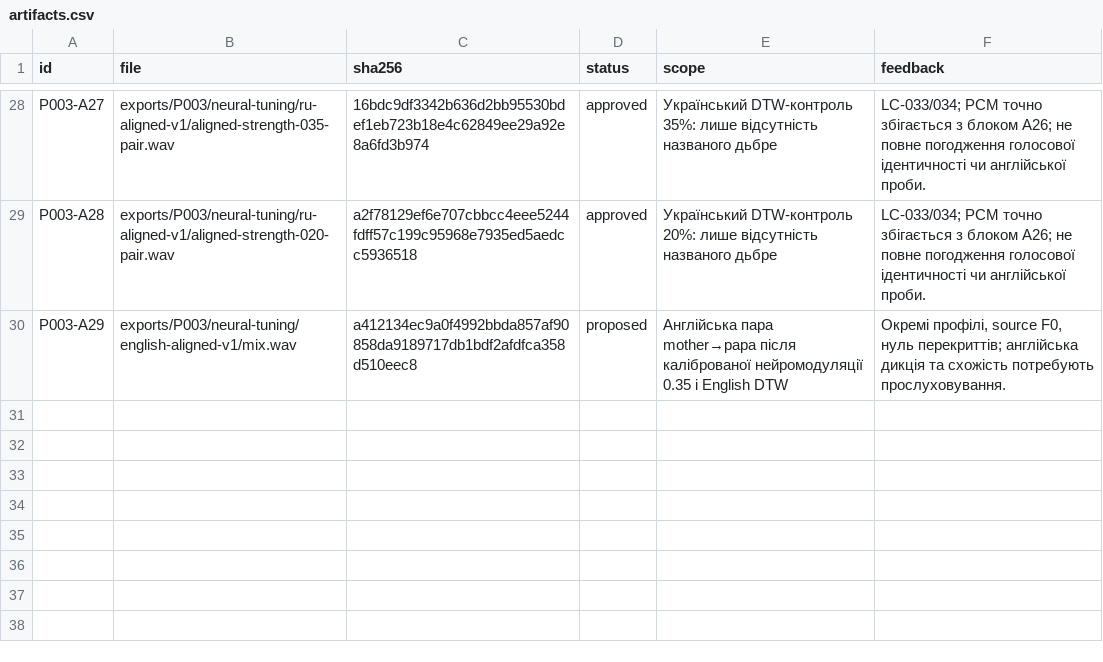
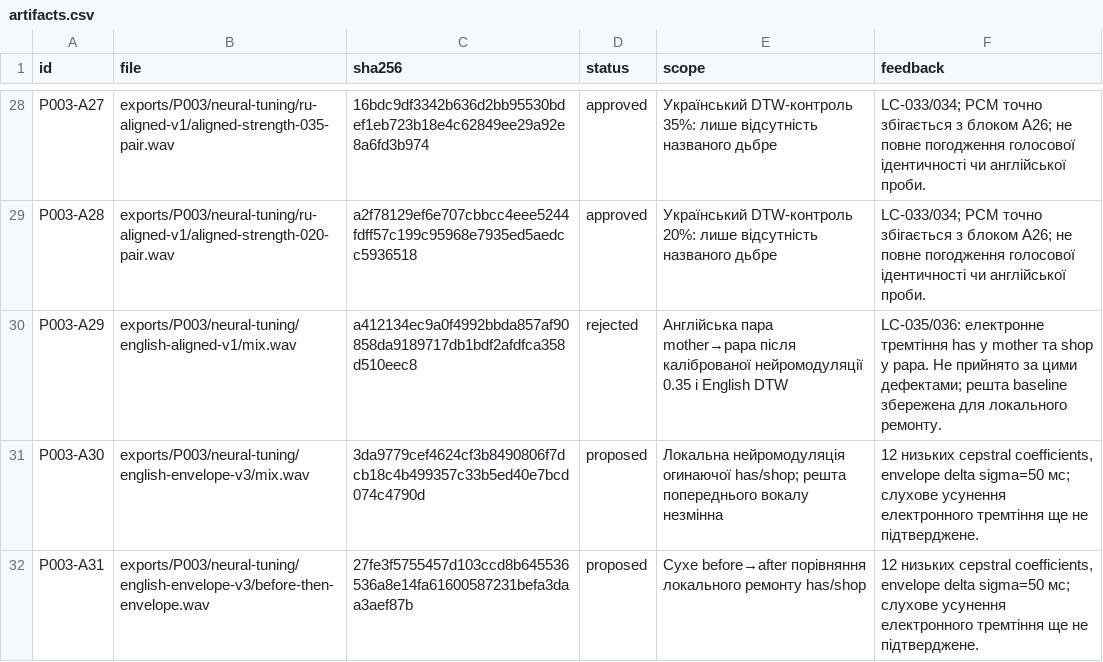
Before and after one commit to michkovsky/za-dvoma-zaitsiamy-dub, a CSV file: pilots/P003/artifacts.csv, drawn as a sheet; only a part is shown, gaps mark what is left out.

Commit message:
Локально перевірити нейронну огинаючу для електронного тремтіння has і shop

```diff
--- a/pilots/P003/artifacts.csv
+++ b/pilots/P003/artifacts.csv
@@ -29,2 +29,4 @@ P003-A27,exports/P003/neural-tuning/ru-aligned-v1/aligned-strength-035-pair.wav,
 P003-A28,exports/P003/neural-tuning/ru-aligned-v1/aligned-strength-020-pair.wav,a2f78129ef6e707cbbcc4eee5244fdff57c199c95968e7935ed5aedcc5936518,approved,Український DTW-контроль 20%: лише відсутність названого дьбре,LC-033/034; PCM точно збігається з блоком A26; не повне погодження голосової ідентичності чи англійської проби.
-P003-A29,exports/P003/neural-tuning/english-aligned-v1/mix.wav,a412134ec9a0f4992bbda857af90858da9189717db1bdf2afdfca358d510eec8,proposed,Англійська пара mother→papa після каліброваної нейромодуляції 0.35 і English DTW,"Окремі профілі, source F0, нуль перекриттів; англійська дикція та схожість потребують прослуховування."
+P003-A29,exports/P003/neural-tuning/english-aligned-v1/mix.wav,a412134ec9a0f4992bbda857af90858da9189717db1bdf2afdfca358d510eec8,rejected,Англійська пара mother→papa після каліброваної нейромодуляції 0.35 і English DTW,LC-035/036: електронне тремтіння has у mother та shop у papa. Не прийнято за цими дефектами; решта baseline збережена для локального ремонту.
+P003-A30,exports/P003/neural-tuning/english-envelope-v3/mix.wav,3da9779cef4624cf3b8490806f7dcb18c4b499357c33b5ed40e7bcd074c4790d,proposed,Локальна нейромодуляція огинаючої has/shop; решта попереднього вокалу незмінна,"12 низьких cepstral coefficients, envelope delta sigma=50 мс; слухове усунення електронного тремтіння ще не підтверджене."
+P003-A31,exports/P003/neural-tuning/english-envelope-v3/before-then-envelope.wav,27fe3f5755457d103ccd8b645536536a8e14fa61600587231befa3daa3aef87b,proposed,Сухе before→after порівняння локального ремонту has/shop,"12 низьких cepstral coefficients, envelope delta sigma=50 мс; слухове усунення електронного тремтіння ще не підтверджене."
```
Also changed, not shown: 5 other files.
